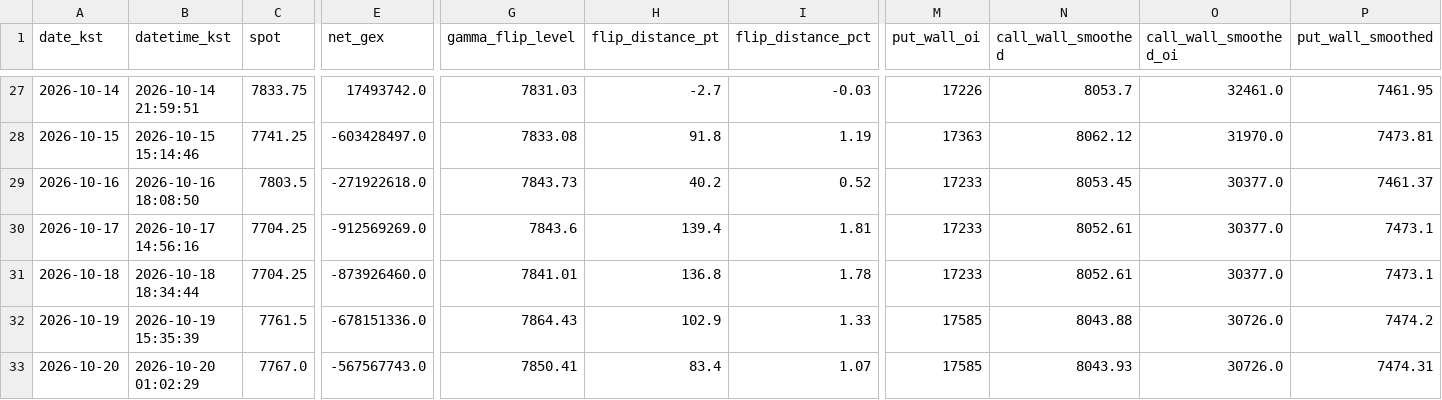
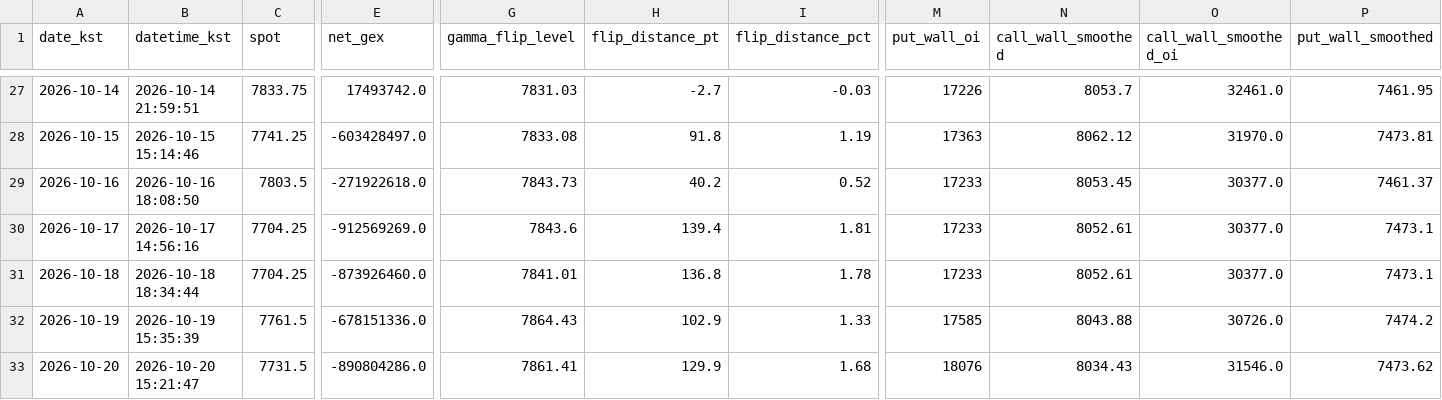
Before and after one commit to hk4jung/gamma-flip-capture, a CSV file: gamma_flip_es_history.csv, drawn as a sheet; only a part is shown, gaps mark what is left out; the diff covers the shown part only; the diff names each change by its address in the sheet, - before the commit and + after, or states it on an @@ line.

```diff
--- a/gamma_flip_es_history.csv
+++ b/gamma_flip_es_history.csv
-B33 (datetime_kst): 2026-10-20 01:02:29
+B33 (datetime_kst): 2026-10-20 15:21:47
-C33 (spot): 7767.0
+C33 (spot): 7731.5
-E33 (net_gex): -567567743.0
+E33 (net_gex): -890804286.0
-G33 (gamma_flip_level): 7850.41
+G33 (gamma_flip_level): 7861.41
-H33 (flip_distance_pt): 83.4
+H33 (flip_distance_pt): 129.9
-I33 (flip_distance_pct): 1.07
+I33 (flip_distance_pct): 1.68
-M33 (put_wall_oi): 17585
+M33 (put_wall_oi): 18076
-N33 (call_wall_smoothed): 8043.93
+N33 (call_wall_smoothed): 8034.43
-O33 (call_wall_smoothed_oi): 30726.0
+O33 (call_wall_smoothed_oi): 31546.0
-P33 (put_wall_smoothed): 7474.31
+P33 (put_wall_smoothed): 7473.62
```
Also changed, not shown: 1 edited cell elsewhere in this file, archive/barchart_options_capture_2026-10-20.csv, barchart_options_capture.csv, 2 other files.
